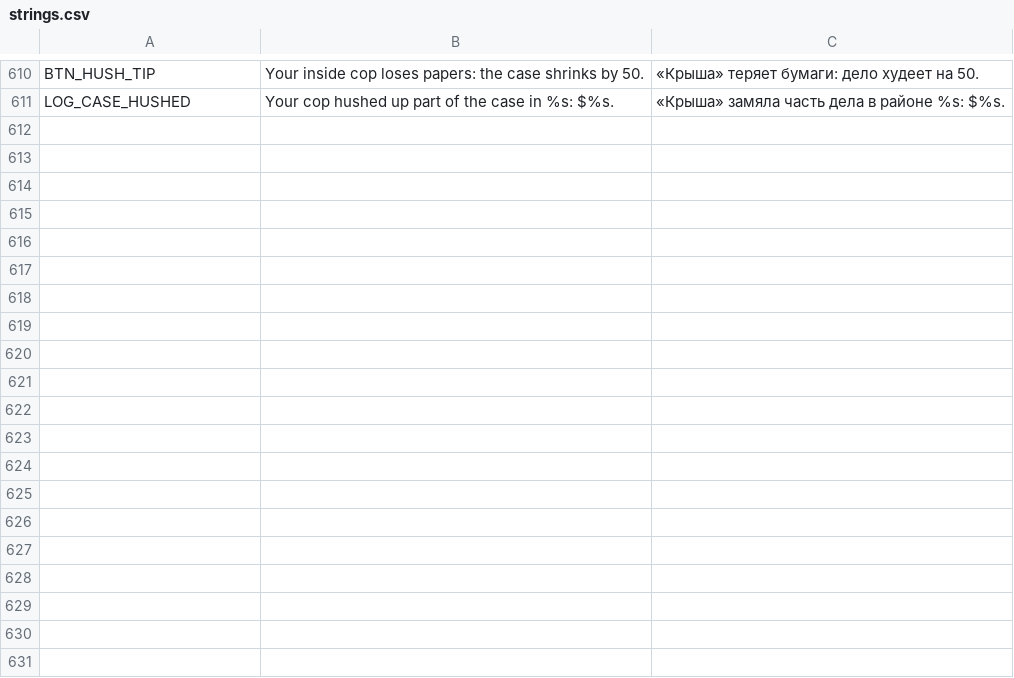
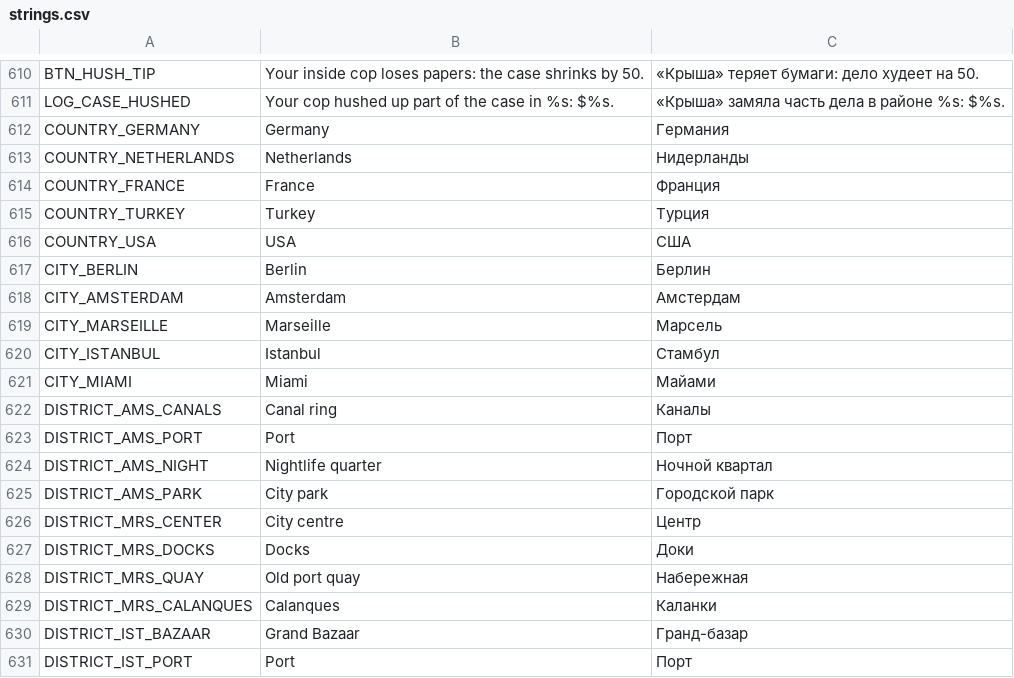
Before and after one commit to curstfear/illegal-empire, a CSV file: data/i18n/strings.csv, drawn as a sheet; only a part is shown, gaps mark what is left out; the diff covers the shown part only.

```diff
--- a/data/i18n/strings.csv
+++ b/data/i18n/strings.csv
@@ -613 +613,21 @@ BTN_HUSH_TIP,Your inside cop loses papers: the case shrinks by 50.,«Крыша
 LOG_CASE_HUSHED,Your cop hushed up part of the case in %s: $%s.,«Крыша» замяла часть дела в районе %s: $%s.
+COUNTRY_GERMANY,Germany,Германия
+COUNTRY_NETHERLANDS,Netherlands,Нидерланды
+COUNTRY_FRANCE,France,Франция
+COUNTRY_TURKEY,Turkey,Турция
+COUNTRY_USA,USA,США
+CITY_BERLIN,Berlin,Берлин
+CITY_AMSTERDAM,Amsterdam,Амстердам
+CITY_MARSEILLE,Marseille,Марсель
+CITY_ISTANBUL,Istanbul,Стамбул
+CITY_MIAMI,Miami,Майами
+DISTRICT_AMS_CANALS,Canal ring,Каналы
+DISTRICT_AMS_PORT,Port,Порт
+DISTRICT_AMS_NIGHT,Nightlife quarter,Ночной квартал
+DISTRICT_AMS_PARK,City park,Городской парк
+DISTRICT_MRS_CENTER,City centre,Центр
+DISTRICT_MRS_DOCKS,Docks,Доки
+DISTRICT_MRS_QUAY,Old port quay,Набережная
+DISTRICT_MRS_CALANQUES,Calanques,Каланки
+DISTRICT_IST_BAZAAR,Grand Bazaar,Гранд-базар
+DISTRICT_IST_PORT,Port,Порт
```
Also changed, not shown: 30 added rows elsewhere in this file, 24 other files.
